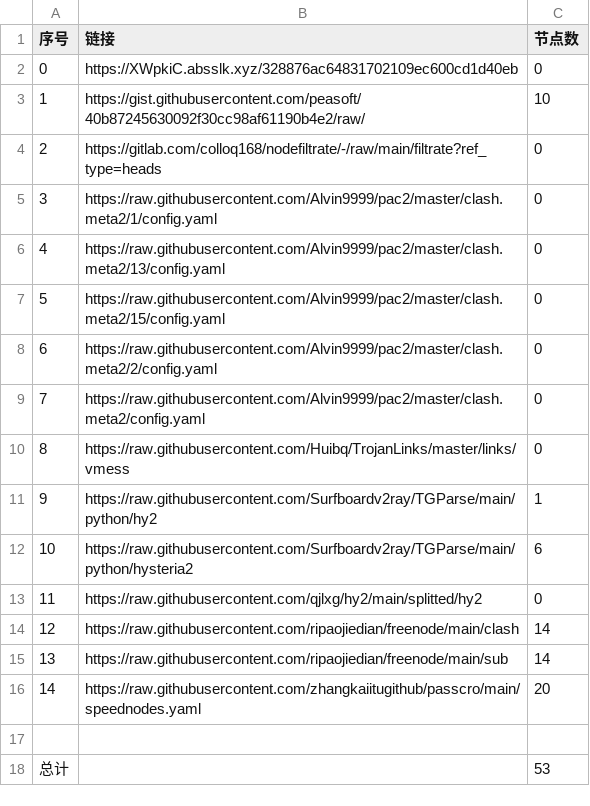
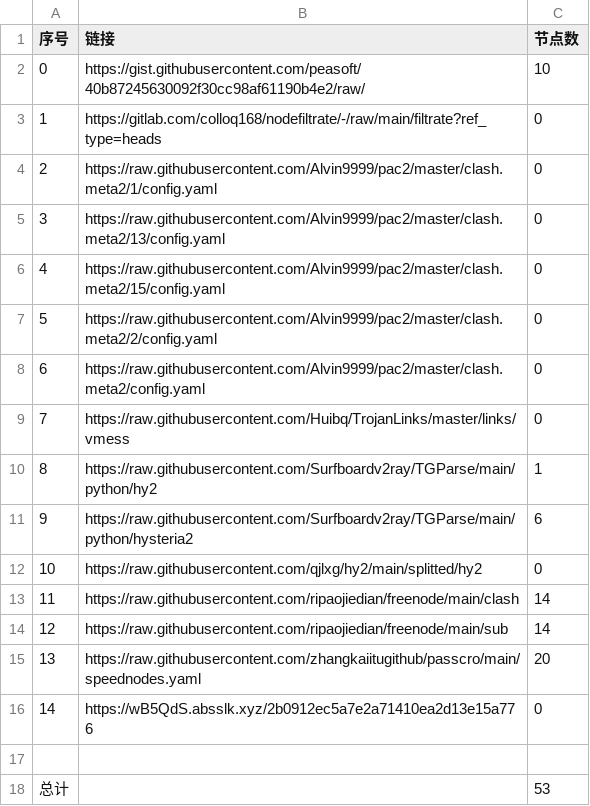
Before and after one commit to ohay5128/NoMoreWalls, a CSV file: list_result.csv, drawn as a sheet; removed rows and columns are numbered as before the commit, all else as after; the diff names each change by its address in the sheet, - before the commit and + after, or states it on an @@ line.

```diff
--- a/list_result.csv
+++ b/list_result.csv
-row 2: 0 | https://XWpkiC.absslk.xyz/328876ac64831702109ec600cd1d40eb | 0
@@ column A (序号) renumbered between rows 2 and 15 @@
+row 16: 14 | https://wB5QdS.absslk.xyz/2b0912ec5a7e2a71410ea2d13e15a776 | 0
```
Also changed, not shown: 3 other files.
